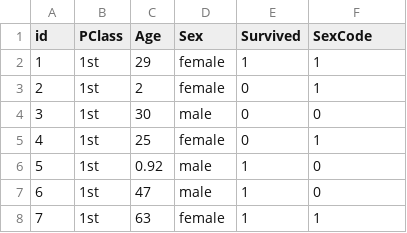
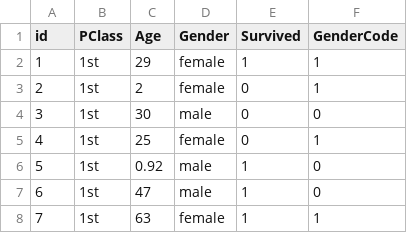
Before and after one commit to csc-training/spark, a CSV file: day2/data/Titanic_data.csv, drawn as a sheet; only a part is shown.

```diff
--- a/day2/data/Titanic_data.csv
+++ b/day2/data/Titanic_data.csv
@@ -1,2 +1,2 @@
-id,PClass,Age,Sex,Survived,SexCode
+id,PClass,Age,Gender,Survived,GenderCode
 1,1st,29,female,1,1
```
Also changed, not shown: 2 other files.
